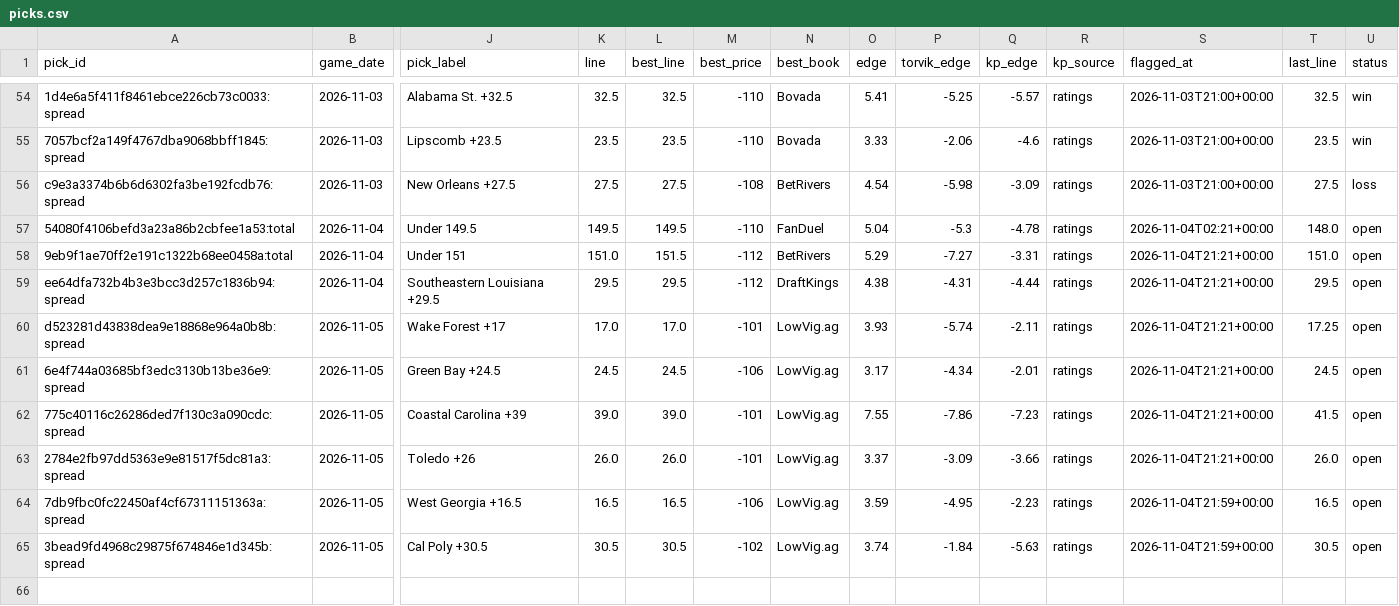
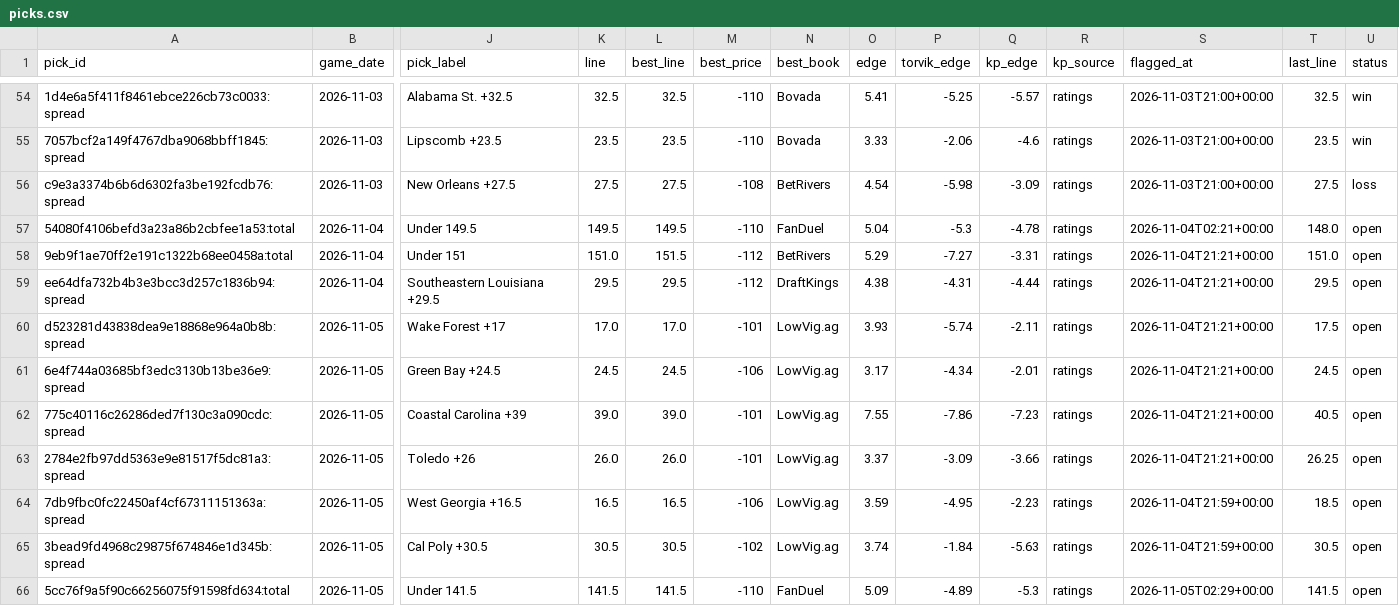
Before and after one commit to wheehawk/CBB_Mispricing, a CSV file: data/picks.csv, drawn as a sheet; only a part is shown, gaps mark what is left out; rows hold the shown columns only; the diff names each change by its address in the sheet, - before the commit and + after, or states it on an @@ line.

```diff
--- a/data/picks.csv
+++ b/data/picks.csv
-T60 (last_line): 17.25
+T60 (last_line): 17.5
-T62 (last_line): 41.5
+T62 (last_line): 40.5
-T63 (last_line): 26.0
+T63 (last_line): 26.25
-T64 (last_line): 16.5
+T64 (last_line): 18.5
+row 66: 5cc76f9a5f90c66256075f91598fd634:total | 2026-11-05 | Under 141.5 | 141.5 | 141.5 | -110 | FanDuel | 5.09 | -4.89 | -5.3 | ratings | 2026-11-05T02:29+00:00 | 141.5 | open
```
Also changed, not shown: 2 other files.
